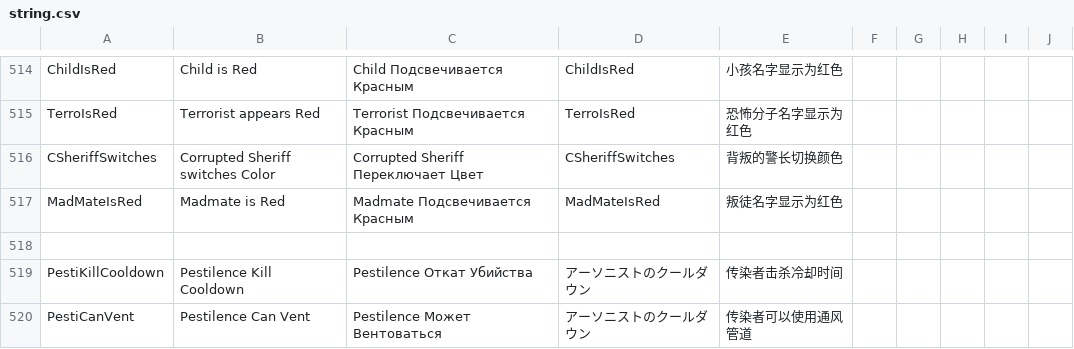
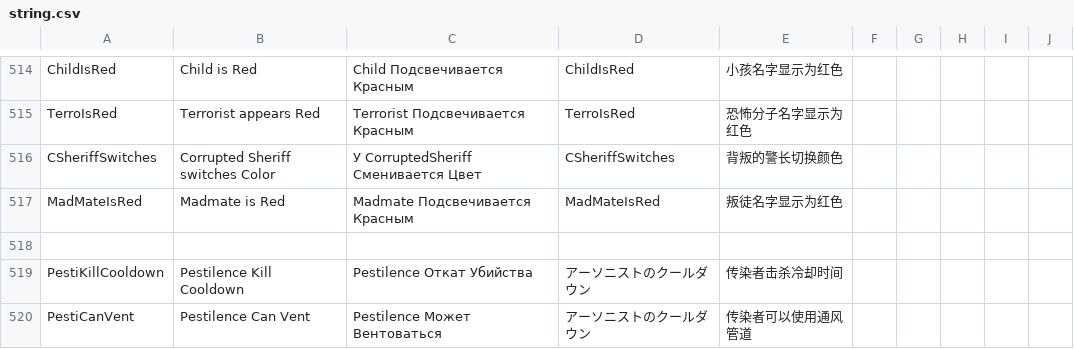
Before and after one commit to discus-sions/TownOfHost-TheOtherRoles, a CSV file: Resources/string.csv, drawn as a sheet; only a part is shown, gaps mark what is left out; the diff covers the shown part only.

```diff
--- a/Resources/string.csv
+++ b/Resources/string.csv
@@ -520,3 +520,3 @@ ChildIsRed,Child is Red,Child Подсвечивается Красным,ChildI
 TerroIsRed,Terrorist appears Red,Terrorist Подсвечивается Красным,TerroIsRed,恐怖分子名字显示为红色
-CSheriffSwitches,Corrupted Sheriff switches Color,Corrupted Sheriff Переключает Цвет,CSheriffSwitches,背叛的警长切换颜色
+CSheriffSwitches,Corrupted Sheriff switches Color,У CorruptedSheriff Сменивается Цвет,CSheriffSwitches,背叛的警长切换颜色
 MadMateIsRed,Madmate is Red,Madmate Подсвечивается Красным,MadMateIsRed,叛徒名字显示为红色
```
Also changed, not shown: 50 edited cells elsewhere in this file.
